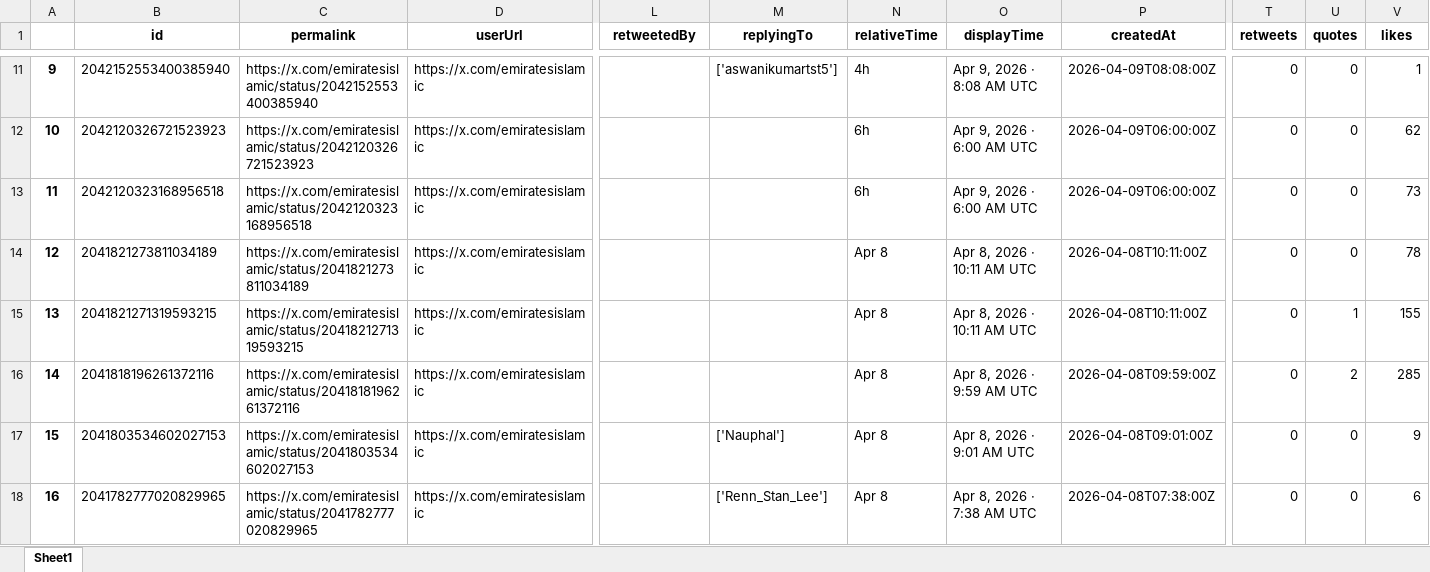
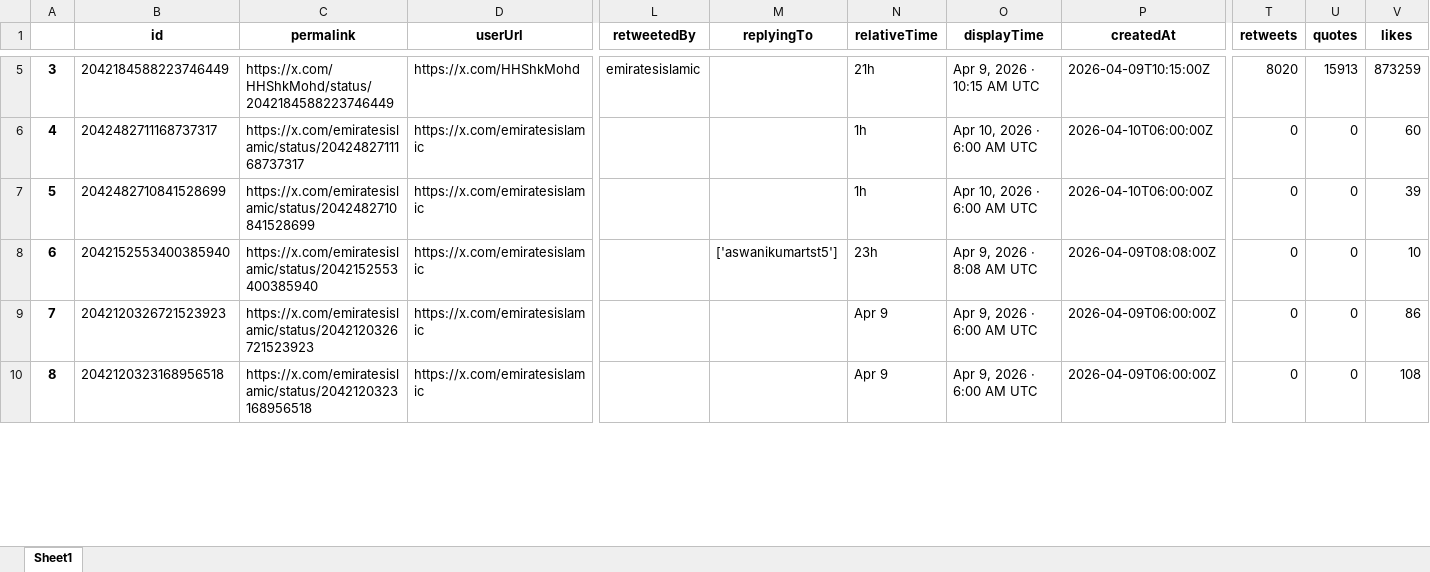
Before and after one commit to felixabraham670706/socialmedia, an Excel workbook: EI_tweet.xlsx, sheet Sheet1, drawn as a sheet; only a part is shown, gaps mark what is left out; values as stored, in another font and other column widths than the file's, no borders; removed rows and columns are numbered as before the commit, all else as after; rows hold the shown columns only; the diff covers the shown part only; the diff names each change by its address in the sheet, - before the commit and + after, or states it on an @@ line.

```diff
--- a/EI_tweet.xlsx (sheet Sheet1)
+++ b/EI_tweet.xlsx (sheet Sheet1)
@@ column A renumbered between rows 4 and 12 @@
+row 5: 3 | 2042184588223746449 | https://x.com/HHShkMohd/status/2042184588223746449 | https://x.com/HHShkMohd | emiratesislamic |  | 21h | Apr 9, 2026 · 10:15 AM UTC | 2026-04-09T10:15:00Z | 8020 | 15913 | 873259
+row 6: 4 | 2042482711168737317 | https://x.com/emiratesislamic/status/2042482711168737317 | https://x.com/emiratesislamic |  |  | 1h | Apr 10, 2026 · 6:00 AM UTC | 2026-04-10T06:00:00Z | 0 | 0 | 60
+row 7: 5 | 2042482710841528699 | https://x.com/emiratesislamic/status/2042482710841528699 | https://x.com/emiratesislamic |  |  | 1h | Apr 10, 2026 · 6:00 AM UTC | 2026-04-10T06:00:00Z | 0 | 0 | 39
-N8 (relativeTime): 4h
+N8 (relativeTime): 23h
-V8 (likes): 1
+V8 (likes): 10
-N9:N10 (relativeTime): 6h
+N9:N10 (relativeTime): Apr 9
-V9 (likes): 62
+V9 (likes): 86
-V10 (likes): 73
+V10 (likes): 108
-row 14: 12 | 2041821273811034189 | https://x.com/emiratesislamic/status/2041821273811034189 | https://x.com/emiratesislamic |  |  | Apr 8 | Apr 8, 2026 · 10:11 AM UTC | 2026-04-08T10:11:00Z | 0 | 0 | 78
-row 15: 13 | 2041821271319593215 | https://x.com/emiratesislamic/status/2041821271319593215 | https://x.com/emiratesislamic |  |  | Apr 8 | Apr 8, 2026 · 10:11 AM UTC | 2026-04-08T10:11:00Z | 0 | 1 | 155
-row 16: 14 | 2041818196261372116 | https://x.com/emiratesislamic/status/2041818196261372116 | https://x.com/emiratesislamic |  |  | Apr 8 | Apr 8, 2026 · 9:59 AM UTC | 2026-04-08T09:59:00Z | 0 | 2 | 285
-row 17: 15 | 2041803534602027153 | https://x.com/emiratesislamic/status/2041803534602027153 | https://x.com/emiratesislamic |  | ['Nauphal'] | Apr 8 | Apr 8, 2026 · 9:01 AM UTC | 2026-04-08T09:01:00Z | 0 | 0 | 9
-row 18: 16 | 2041782777020829965 | https://x.com/emiratesislamic/status/2041782777020829965 | https://x.com/emiratesislamic |  | ['Renn_Stan_Lee'] | Apr 8 | Apr 8, 2026 · 7:38 AM UTC | 2026-04-08T07:38:00Z | 0 | 0 | 6
```
Also changed, not shown: 2 added rows, 27 removed rows and 6 edited cells elsewhere in this sheet, EI_ENBD_3post.xlsx, EI_ENDB_comments.xlsx, 9 other files.
